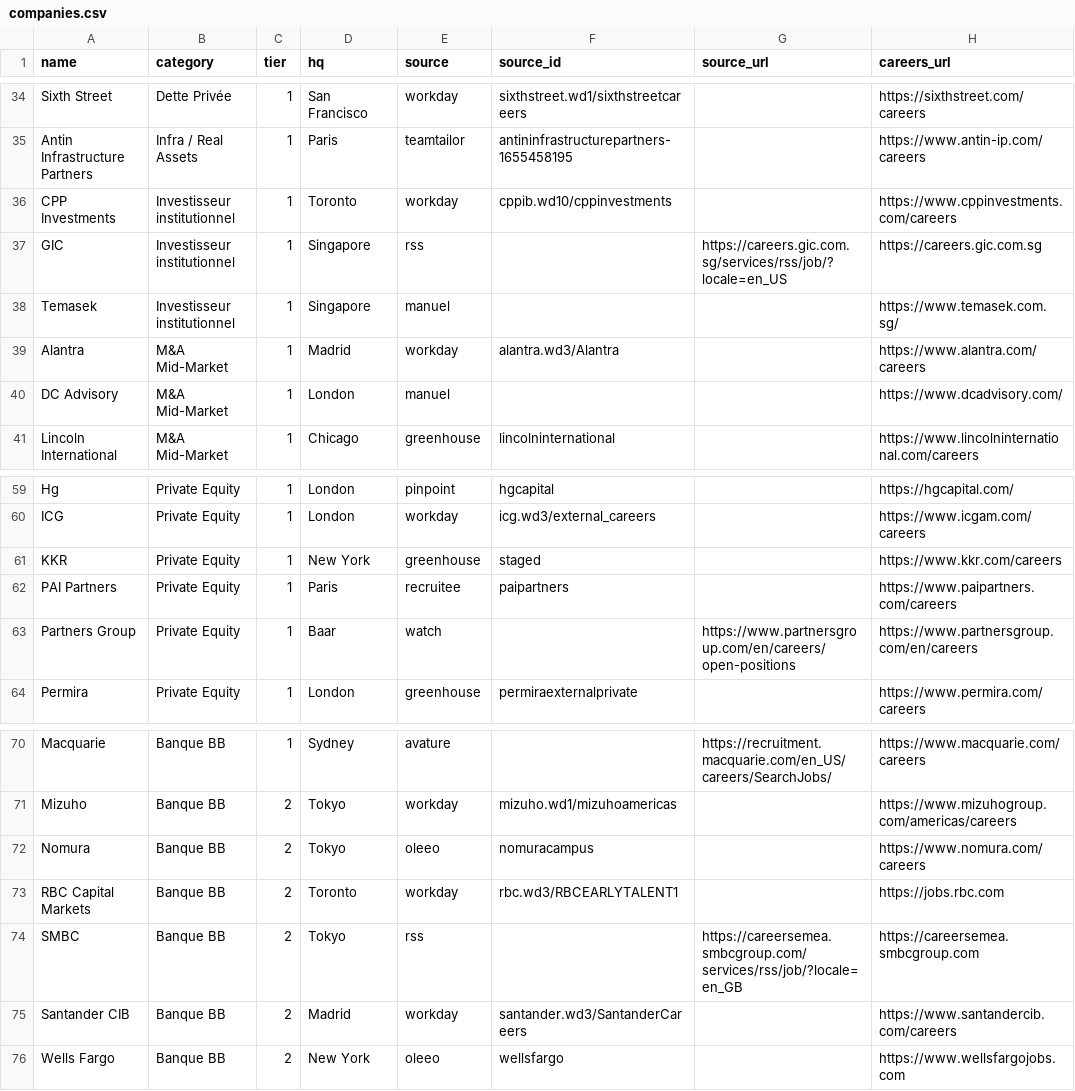
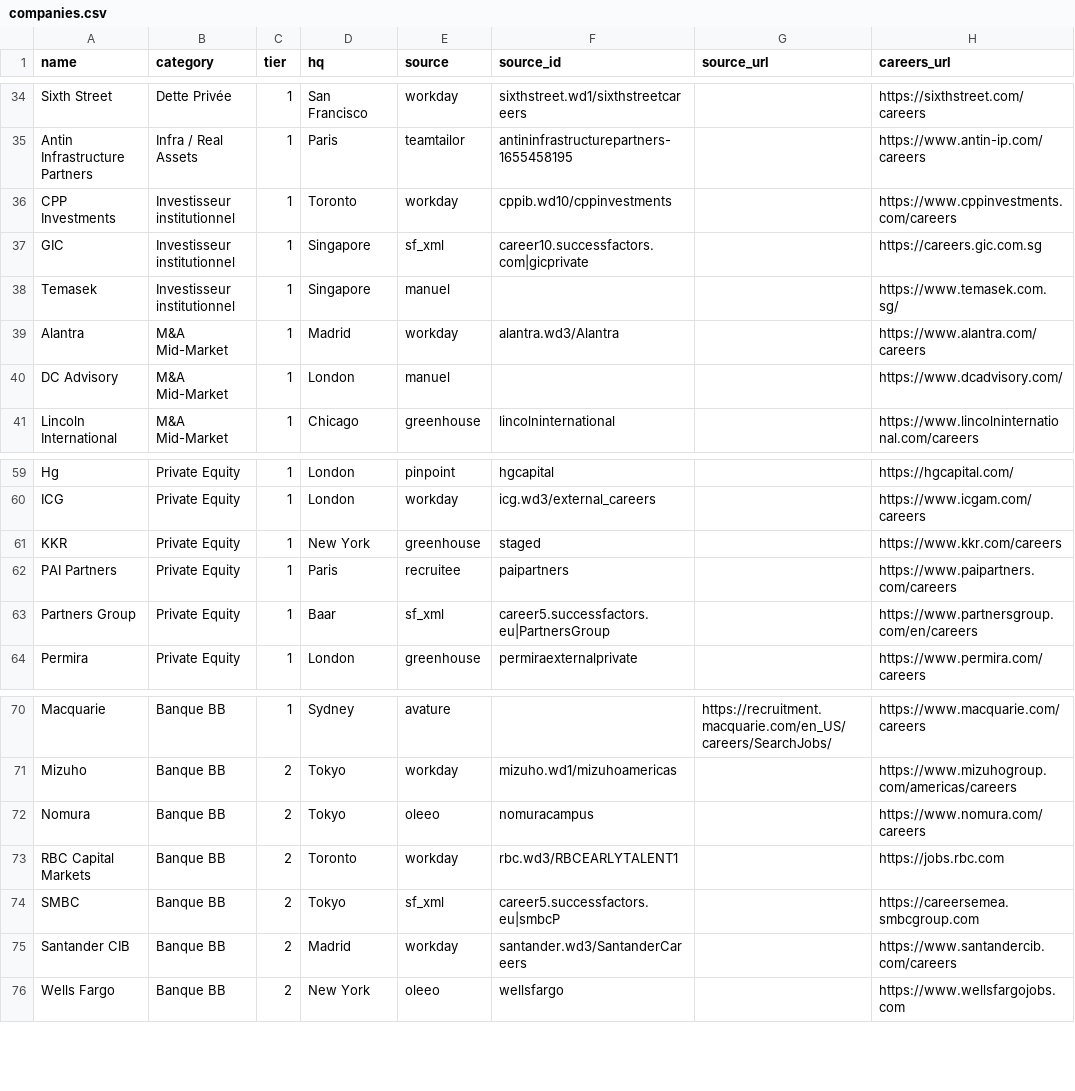
Before and after one commit to lolipopsing/lolipop, a CSV file: companies.csv, drawn as a sheet; only a part is shown, gaps mark what is left out.

```diff
--- a/companies.csv
+++ b/companies.csv
@@ -36,3 +36,3 @@ Antin Infrastructure Partners,Infra / Real Assets,1,Paris,teamtailor,antininfras
 CPP Investments,Investisseur institutionnel,1,Toronto,workday,cppib.wd10/cppinvestments,,https://www.cppinvestments.com/careers
-GIC,Investisseur institutionnel,1,Singapore,rss,,https://careers.gic.com.sg/services/rss/job/?locale=en_US,https://careers.gic.com.sg
+GIC,Investisseur institutionnel,1,Singapore,sf_xml,career10.successfactors.com|gicprivate,,https://careers.gic.com.sg
 Temasek,Investisseur institutionnel,1,Singapore,manuel,,,https://www.temasek.com.sg/
@@ -62,3 +62,3 @@ KKR,Private Equity,1,New York,greenhouse,staged,,https://www.kkr.com/careers
 PAI Partners,Private Equity,1,Paris,recruitee,paipartners,,https://www.paipartners.com/careers
-Partners Group,Private Equity,1,Baar,watch,,https://www.partnersgroup.com/en/careers/open-positions,https://www.partnersgroup.com/en/careers
+Partners Group,Private Equity,1,Baar,sf_xml,career5.successfactors.eu|PartnersGroup,,https://www.partnersgroup.com/en/careers
 Permira,Private Equity,1,London,greenhouse,permiraexternalprivate,,https://www.permira.com/careers
@@ -73,3 +73,3 @@ Nomura,Banque BB,2,Tokyo,oleeo,nomuracampus,,https://www.nomura.com/careers
 RBC Capital Markets,Banque BB,2,Toronto,workday,rbc.wd3/RBCEARLYTALENT1,,https://jobs.rbc.com
-SMBC,Banque BB,2,Tokyo,rss,,https://careersemea.smbcgroup.com/services/rss/job/?locale=en_GB,https://careersemea.smbcgroup.com
+SMBC,Banque BB,2,Tokyo,sf_xml,career5.successfactors.eu|smbcP,,https://careersemea.smbcgroup.com
 Santander CIB,Banque BB,2,Madrid,workday,santander.wd3/SantanderCareers,,https://www.santandercib.com/careers
```
Also changed, not shown: 1 other file.
